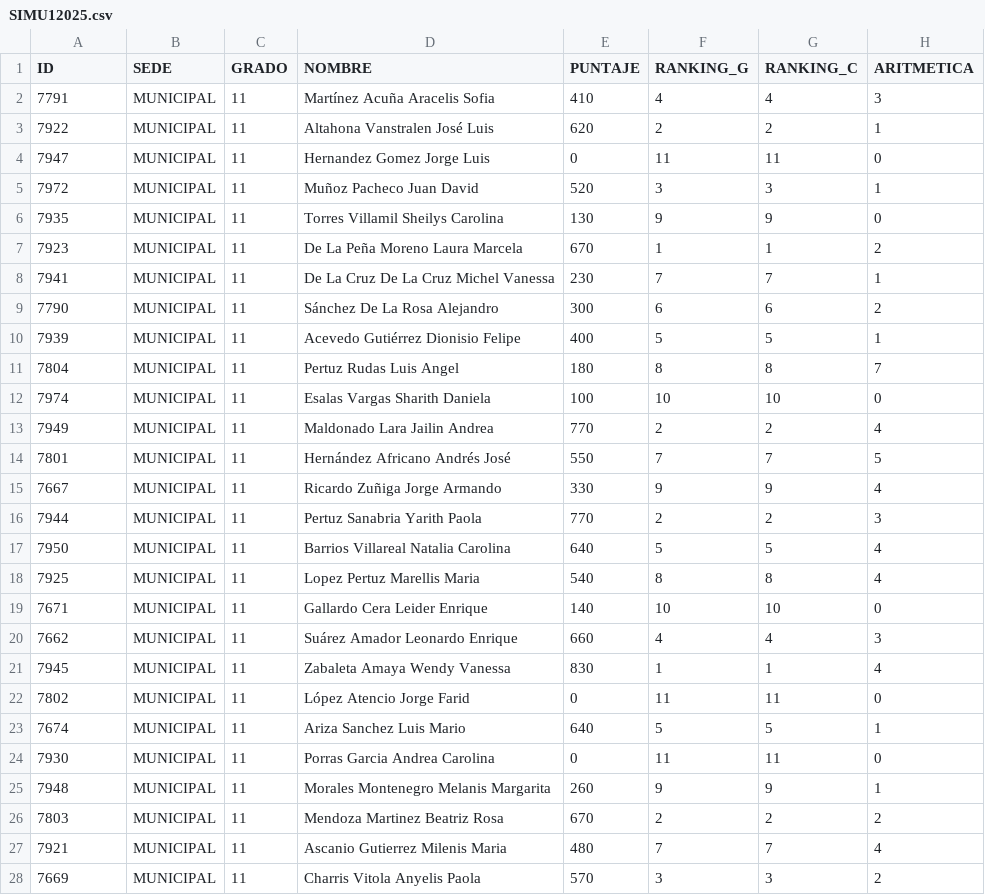
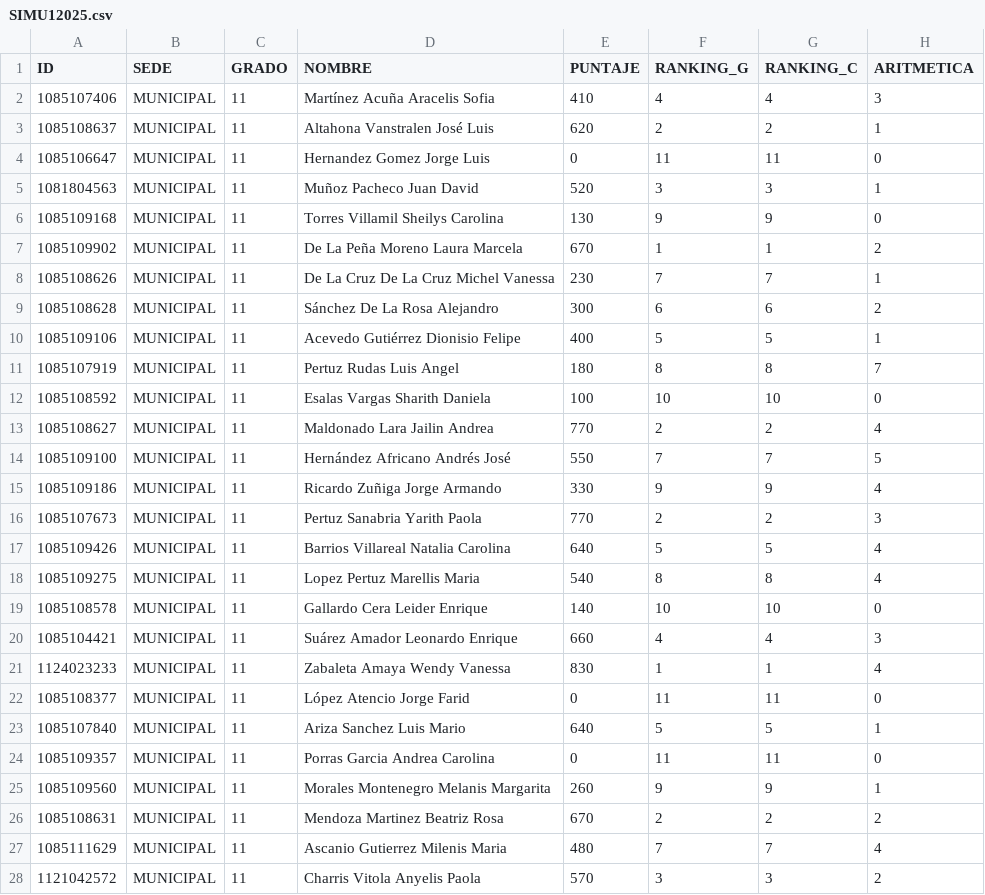
Before and after one commit to EncisoMath/ResultadosRoque, a CSV file: Datos/SIMU12025.csv, drawn as a sheet; only a part is shown; the diff covers the shown part only; the diff names each change by its address in the sheet, - before the commit and + after, or states it on an @@ line.

Commit message:
Add files via upload

```diff
--- a/Datos/SIMU12025.csv
+++ b/Datos/SIMU12025.csv
-A2 (ID): 7791
+A2 (ID): 1085107406
-A3 (ID): 7922
+A3 (ID): 1085108637
-A4 (ID): 7947
+A4 (ID): 1085106647
-A5 (ID): 7972
+A5 (ID): 1081804563
-A6 (ID): 7935
+A6 (ID): 1085109168
-A7 (ID): 7923
+A7 (ID): 1085109902
-A8 (ID): 7941
+A8 (ID): 1085108626
-A9 (ID): 7790
+A9 (ID): 1085108628
-A10 (ID): 7939
+A10 (ID): 1085109106
-A11 (ID): 7804
+A11 (ID): 1085107919
-A12 (ID): 7974
+A12 (ID): 1085108592
-A13 (ID): 7949
+A13 (ID): 1085108627
-A14 (ID): 7801
+A14 (ID): 1085109100
-A15 (ID): 7667
+A15 (ID): 1085109186
-A16 (ID): 7944
+A16 (ID): 1085107673
-A17 (ID): 7950
+A17 (ID): 1085109426
-A18 (ID): 7925
+A18 (ID): 1085109275
-A19 (ID): 7671
+A19 (ID): 1085108578
-A20 (ID): 7662
+A20 (ID): 1085104421
-A21 (ID): 7945
+A21 (ID): 1124023233
-A22 (ID): 7802
+A22 (ID): 1085108377
-A23 (ID): 7674
+A23 (ID): 1085107840
-A24 (ID): 7930
+A24 (ID): 1085109357
-A25 (ID): 7948
+A25 (ID): 1085109560
-A26 (ID): 7803
+A26 (ID): 1085108631
-A27 (ID): 7921
+A27 (ID): 1085111629
-A28 (ID): 7669
+A28 (ID): 1121042572
```
Also changed, not shown: 46 edited cells elsewhere in this file.
